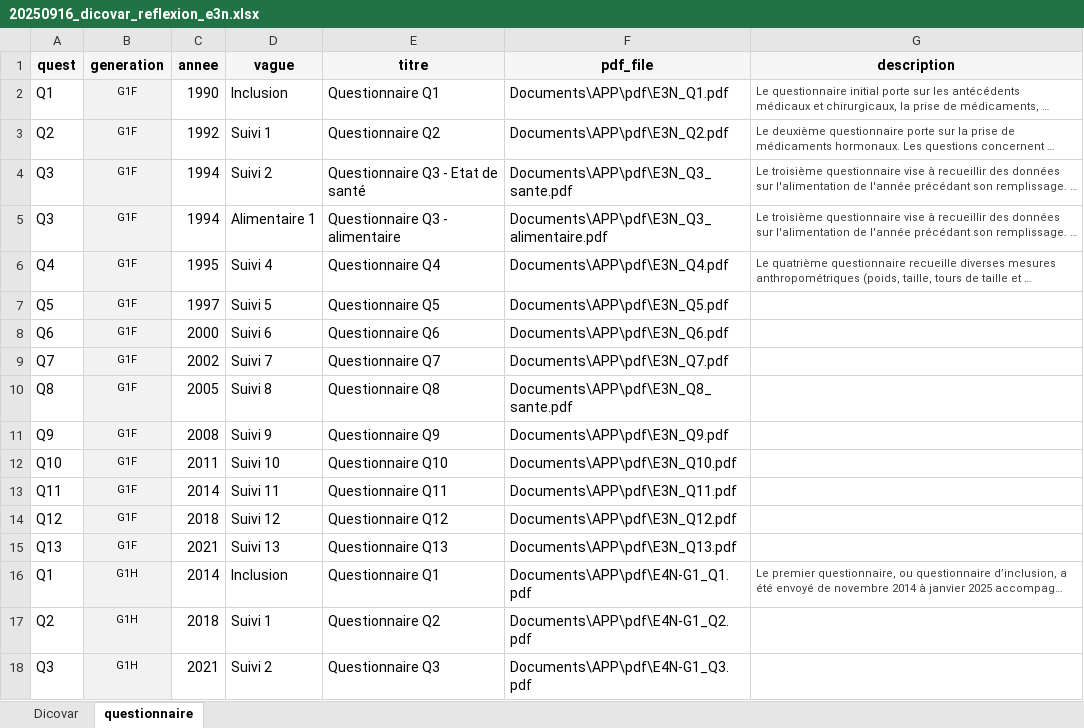
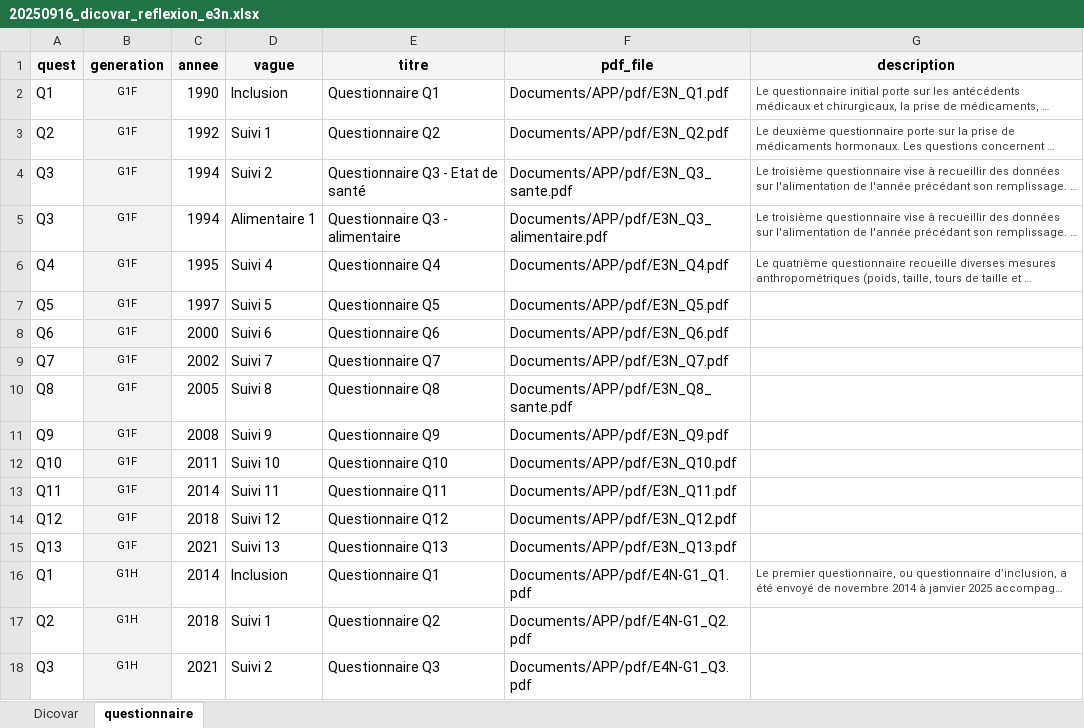
Before and after one commit to roselyngomes/Catalogue_e3n_generations, an Excel workbook: Documents/APP/20250916_dicovar_reflexion_e3n.xlsx, sheet questionnaire, drawn as a sheet; long unchanged cells end in …; values as stored, in another font and other column widths than the file's, no borders; the diff names each change by its address in the sheet, - before the commit and + after, or states it on an @@ line.

Commit message:
Mise à jour Excel

```diff
--- a/Documents/APP/20250916_dicovar_reflexion_e3n.xlsx (sheet questionnaire)
+++ b/Documents/APP/20250916_dicovar_reflexion_e3n.xlsx (sheet questionnaire)
-F2 (pdf_file): Documents\APP\pdf\E3N_Q1.pdf
+F2 (pdf_file): Documents/APP/pdf/E3N_Q1.pdf
-F3 (pdf_file): Documents\APP\pdf\E3N_Q2.pdf
+F3 (pdf_file): Documents/APP/pdf/E3N_Q2.pdf
-F4 (pdf_file): Documents\APP\pdf\E3N_Q3_sante.pdf
+F4 (pdf_file): Documents/APP/pdf/E3N_Q3_sante.pdf
-F5 (pdf_file): Documents\APP\pdf\E3N_Q3_alimentaire.pdf
+F5 (pdf_file): Documents/APP/pdf/E3N_Q3_alimentaire.pdf
-F6 (pdf_file): Documents\APP\pdf\E3N_Q4.pdf
+F6 (pdf_file): Documents/APP/pdf/E3N_Q4.pdf
-F7 (pdf_file): Documents\APP\pdf\E3N_Q5.pdf
+F7 (pdf_file): Documents/APP/pdf/E3N_Q5.pdf
-F8 (pdf_file): Documents\APP\pdf\E3N_Q6.pdf
+F8 (pdf_file): Documents/APP/pdf/E3N_Q6.pdf
-F9 (pdf_file): Documents\APP\pdf\E3N_Q7.pdf
+F9 (pdf_file): Documents/APP/pdf/E3N_Q7.pdf
-F10 (pdf_file): Documents\APP\pdf\E3N_Q8_sante.pdf
+F10 (pdf_file): Documents/APP/pdf/E3N_Q8_sante.pdf
-F11 (pdf_file): Documents\APP\pdf\E3N_Q9.pdf
+F11 (pdf_file): Documents/APP/pdf/E3N_Q9.pdf
-F12 (pdf_file): Documents\APP\pdf\E3N_Q10.pdf
+F12 (pdf_file): Documents/APP/pdf/E3N_Q10.pdf
-F13 (pdf_file): Documents\APP\pdf\E3N_Q11.pdf
+F13 (pdf_file): Documents/APP/pdf/E3N_Q11.pdf
-F14 (pdf_file): Documents\APP\pdf\E3N_Q12.pdf
+F14 (pdf_file): Documents/APP/pdf/E3N_Q12.pdf
-F15 (pdf_file): Documents\APP\pdf\E3N_Q13.pdf
+F15 (pdf_file): Documents/APP/pdf/E3N_Q13.pdf
-F16 (pdf_file): Documents\APP\pdf\E4N-G1_Q1.pdf
+F16 (pdf_file): Documents/APP/pdf/E4N-G1_Q1.pdf
-F17 (pdf_file): Documents\APP\pdf\E4N-G1_Q2.pdf
+F17 (pdf_file): Documents/APP/pdf/E4N-G1_Q2.pdf
-F18 (pdf_file): Documents\APP\pdf\E4N-G1_Q3.pdf
+F18 (pdf_file): Documents/APP/pdf/E4N-G1_Q3.pdf
```
